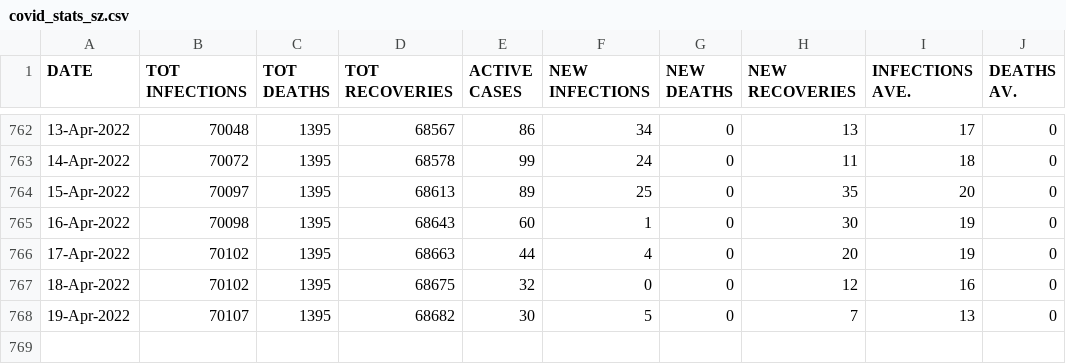
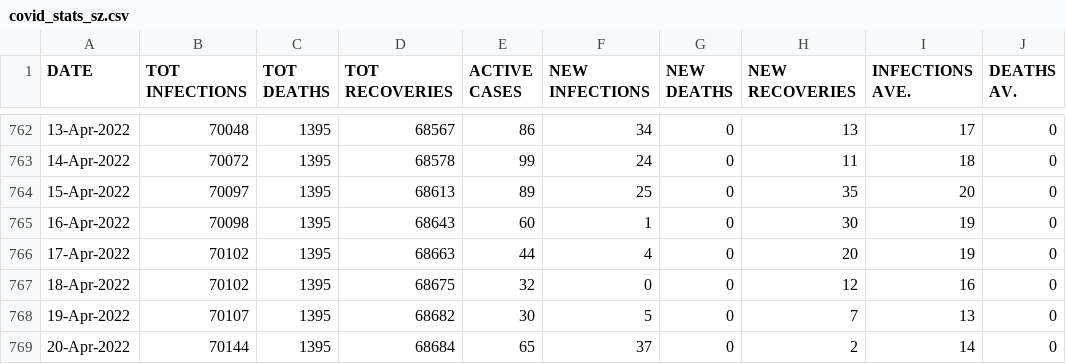
Before and after one commit to sicelo/eswatinicovidstats, a CSV file: covid_stats_sz.csv, drawn as a sheet; only a part is shown, gaps mark what is left out.

Commit message:
Add stats for 20-Apr-2022

```diff
--- a/covid_stats_sz.csv
+++ b/covid_stats_sz.csv
@@ -768 +768,2 @@ DATE,TOT INFECTIONS,TOT DEATHS,TOT RECOVERIES,ACTIVE CASES,NEW INFECTIONS,NEW DE
 19-Apr-2022,70107,1395,68682,30,5,0,7,13,0
+20-Apr-2022,70144,1395,68684,65,37,0,2,14,0
```
